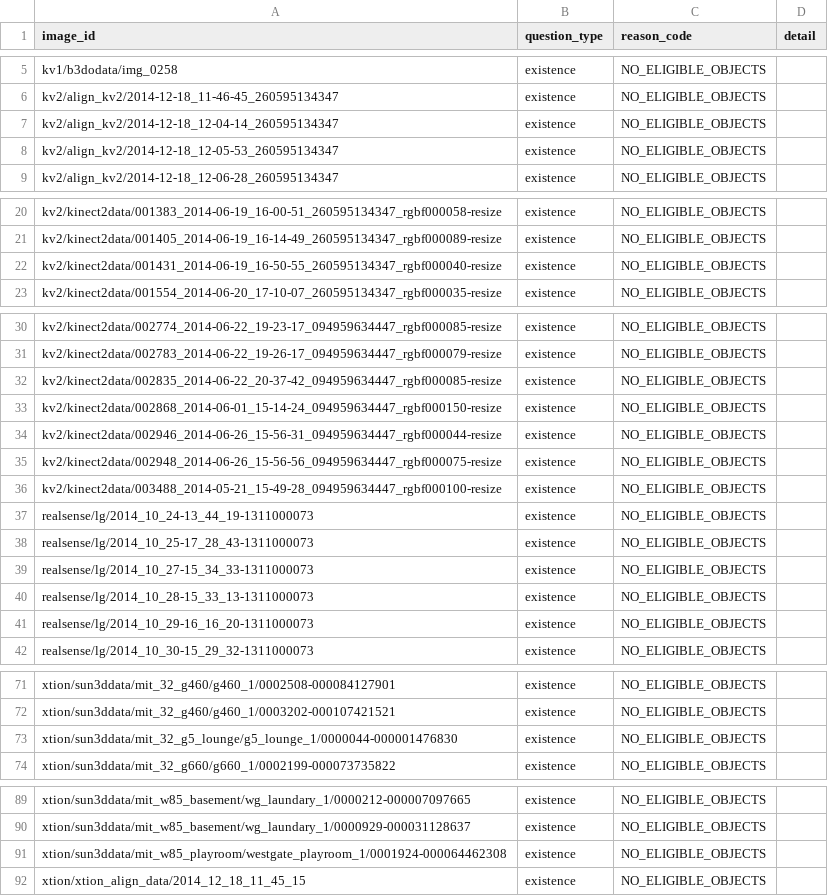
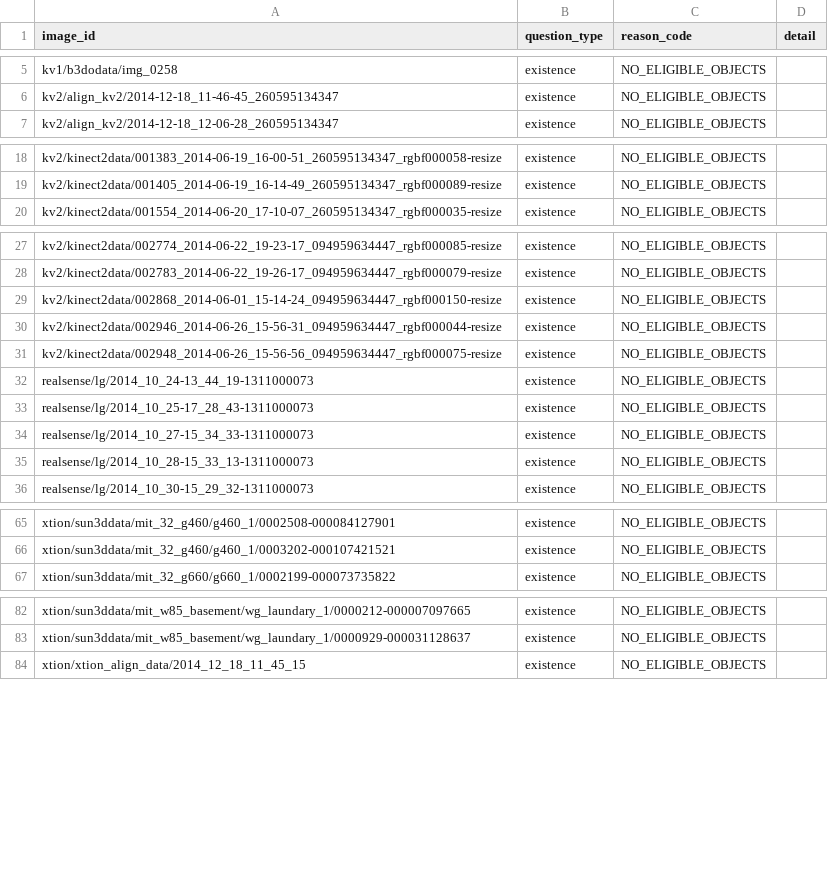
Before and after one commit to shayekh00/Knowledge_Distillation_for_Sensory_Substitution_in_Multimodal_Models, a CSV file: build_log/p2_existence_drops.csv, drawn as a sheet; only a part is shown, gaps mark what is left out; the diff names each change by its address in the sheet, - before the commit and + after, or states it on an @@ line.

```diff
--- a/build_log/p2_existence_drops.csv
+++ b/build_log/p2_existence_drops.csv
-row 7: kv2/align_kv2/2014-12-18_12-04-14_260595134347 | existence | NO_ELIGIBLE_OBJECTS
-row 8: kv2/align_kv2/2014-12-18_12-05-53_260595134347 | existence | NO_ELIGIBLE_OBJECTS
-row 22: kv2/kinect2data/001431_2014-06-19_16-50-55_260595134347_rgbf000040-resize | existence | NO_ELIGIBLE_OBJECTS
-row 32: kv2/kinect2data/002835_2014-06-22_20-37-42_094959634447_rgbf000085-resize | existence | NO_ELIGIBLE_OBJECTS
-row 36: kv2/kinect2data/003488_2014-05-21_15-49-28_094959634447_rgbf000100-resize | existence | NO_ELIGIBLE_OBJECTS
-row 41: realsense/lg/2014_10_29-16_16_20-1311000073 | existence | NO_ELIGIBLE_OBJECTS
-row 73: xtion/sun3ddata/mit_32_g5_lounge/g5_lounge_1/0000044-000001476830 | existence | NO_ELIGIBLE_OBJECTS
-row 91: xtion/sun3ddata/mit_w85_playroom/westgate_playroom_1/0001924-000064462308 | existence | NO_ELIGIBLE_OBJECTS
```
Also changed, not shown: audit/audit_items.csv, data/vocab/canonical_objects.csv, 18 other files.
